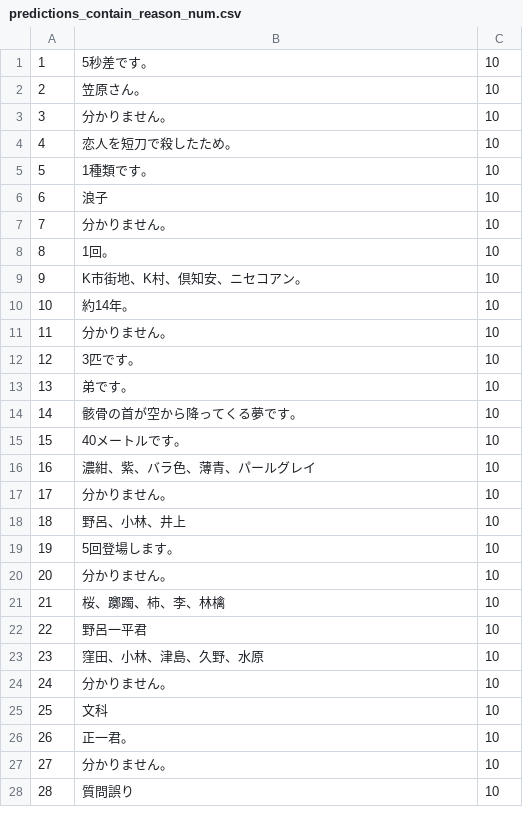
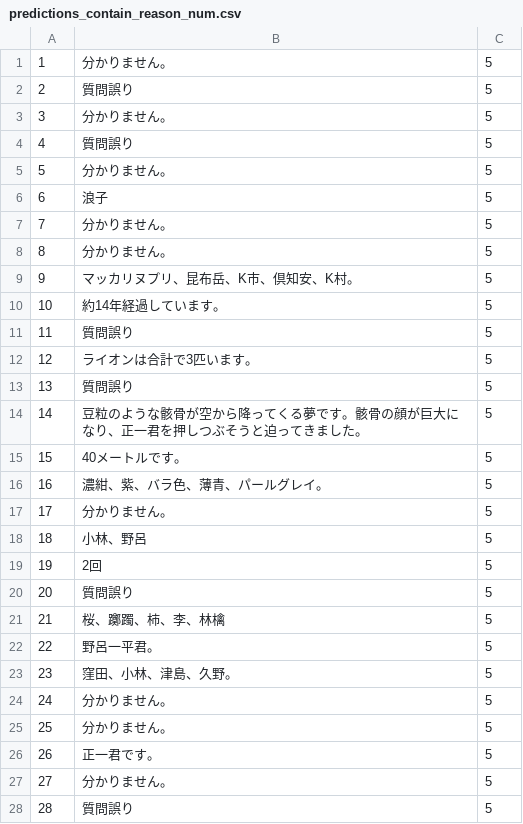
Before and after one commit to FutaTsuru/RAG-1-Competition, a CSV file: evaluation/submit/predictions_contain_reason_num.csv, drawn as a sheet; only a part is shown; the diff covers the shown part only.

```diff
--- a/evaluation/submit/predictions_contain_reason_num.csv
+++ b/evaluation/submit/predictions_contain_reason_num.csv
@@ -1,28 +1,28 @@
-1,5秒差です。,10
-2,笠原さん。,10
-3,分かりません。,10
-4,恋人を短刀で殺したため。,10
-5,1種類です。,10
-6,浪子,10
-7,分かりません。,10
-8,1回。,10
-9,K市街地、K村、倶知安、ニセコアン。,10
-10,約14年。,10
-11,分かりません。,10
-12,3匹です。,10
-13,弟です。,10
-14,骸骨の首が空から降ってくる夢です。,10
-15,40メートルです。,10
-16,濃紺、紫、バラ色、薄青、パールグレイ,10
-17,分かりません。,10
-18,野呂、小林、井上,10
-19,5回登場します。,10
-20,分かりません。,10
-21,桜、躑躅、柿、李、林檎,10
-22,野呂一平君,10
-23,窪田、小林、津島、久野、水原,10
-24,分かりません。,10
-25,文科,10
-26,正一君。,10
-27,分かりません。,10
-28,質問誤り,10
+1,分かりません。,5
+2,質問誤り,5
+3,分かりません。,5
+4,質問誤り,5
+5,分かりません。,5
+6,浪子,5
+7,分かりません。,5
+8,分かりません。,5
+9,マッカリヌプリ、昆布岳、K市、倶知安、K村。,5
+10,約14年経過しています。,5
+11,質問誤り,5
+12,ライオンは合計で3匹います。,5
+13,質問誤り,5
+14,豆粒のような骸骨が空から降ってくる夢です。骸骨の顔が巨大になり、正一君を押しつぶそうと迫ってきました。,5
+15,40メートルです。,5
+16,濃紺、紫、バラ色、薄青、パールグレイ。,5
+17,分かりません。,5
+18,小林、野呂,5
+19,2回,5
+20,質問誤り,5
+21,桜、躑躅、柿、李、林檎,5
+22,野呂一平君。,5
+23,窪田、小林、津島、久野。,5
+24,分かりません。,5
+25,分かりません。,5
+26,正一君です。,5
+27,分かりません。,5
+28,質問誤り,5
```
Also changed, not shown: 50 edited cells elsewhere in this file, evaluation/submit/predictions.csv, 5 other files.
